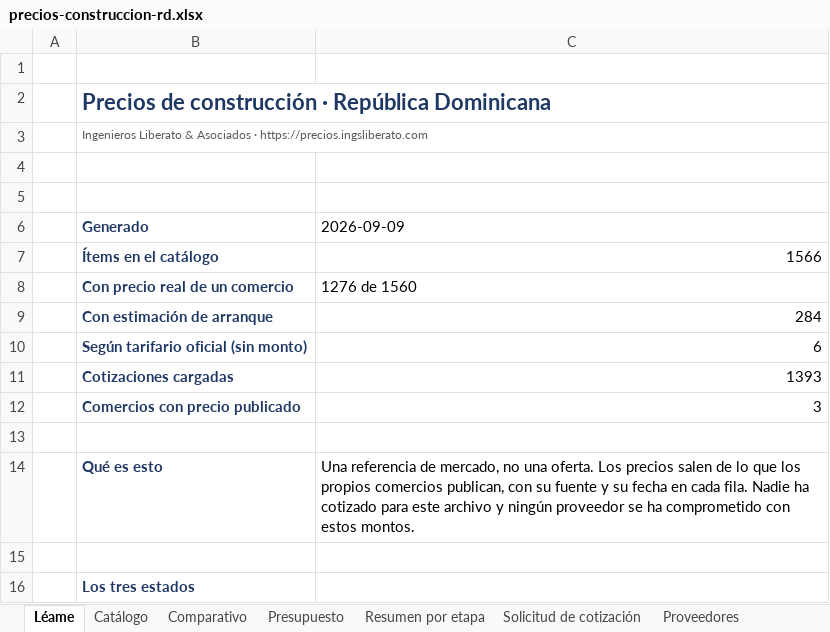
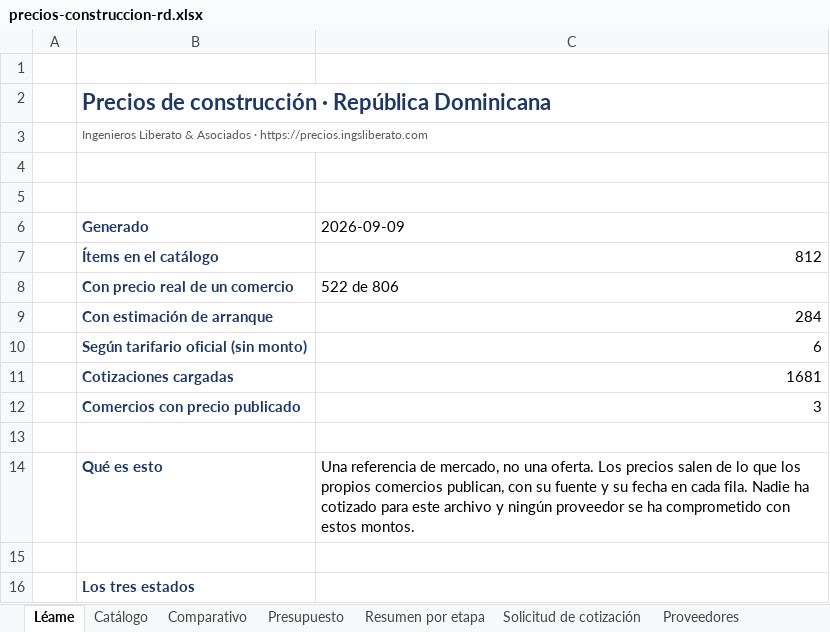
Before and after one commit to arthurliberato/liberato_asocs_website, an Excel workbook: precios/descargas/precios-construccion-rd.xlsx, sheet Léame, drawn as a sheet; only a part is shown; values as stored, in another font and other column widths than the file's, no borders; the diff names each change by its address in the sheet, - before the commit and + after, or states it on an @@ line.

```diff
--- a/precios/descargas/precios-construccion-rd.xlsx (sheet Léame)
+++ b/precios/descargas/precios-construccion-rd.xlsx (sheet Léame)
-C7 (2026-09-09): 1566
+C7 (2026-09-09): 812
-C8 (2026-09-09): 1276 de 1560
+C8 (2026-09-09): 522 de 806
-C11 (2026-09-09): 1393
+C11 (2026-09-09): 1681
```
Also changed, not shown: sheet Catálogo, sheet Comparativo, sheet Presupuesto, sheet Solicitud de cotización, sheet Proveedores, 59 other files.
